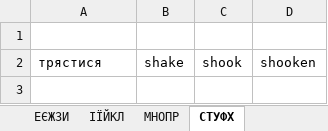
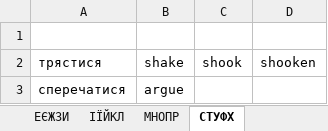
Before and after one commit to victord1971/ProjectEuler, an Excel workbook: cc/English .xlsx, sheet СТУФХ, drawn as a sheet; values as stored, in another font and other column widths than the file's, no borders; the diff names each change by its address in the sheet, - before the commit and + after, or states it on an @@ line.

```diff
--- a/cc/English .xlsx (sheet СТУФХ)
+++ b/cc/English .xlsx (sheet СТУФХ)
+row 3: сперечатися | argue
```
Also changed, not shown: sheet МНОПР, sheet АБВГД, sheet ЕЄЖЗИ.
